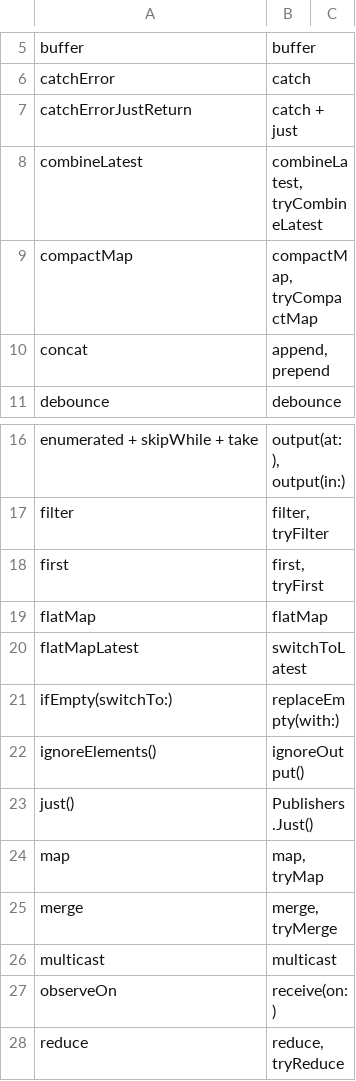
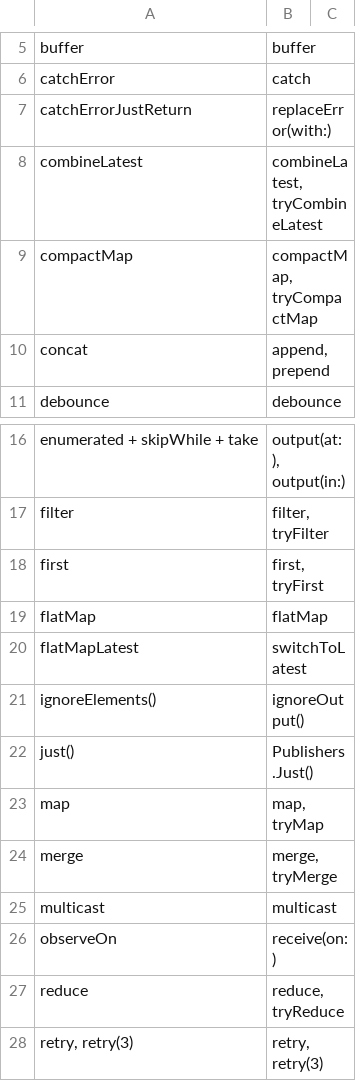
Before and after one commit to CombineCommunity/rxswift-to-combine-cheatsheet, a CSV file: Data/operators.csv, drawn as a sheet; only a part is shown, gaps mark what is left out; the shorter side is filled out with more unchanged rows.

Commit message:
add replaceError(with:) for catchErrorJustReturn

```diff
--- a/Data/operators.csv
+++ b/Data/operators.csv
@@ -6,3 +6,3 @@ buffer,buffer,
 catchError,catch,
-catchErrorJustReturn,catch + just,
+catchErrorJustReturn,replaceError(with:),
 combineLatest,"combineLatest, tryCombineLatest",
@@ -20,3 +20,2 @@ flatMap,flatMap,
 flatMapLatest,switchToLatest,
-ifEmpty(switchTo:),replaceEmpty(with:),
 ignoreElements(),ignoreOutput(),
```
Also changed, not shown: 2 other files.
